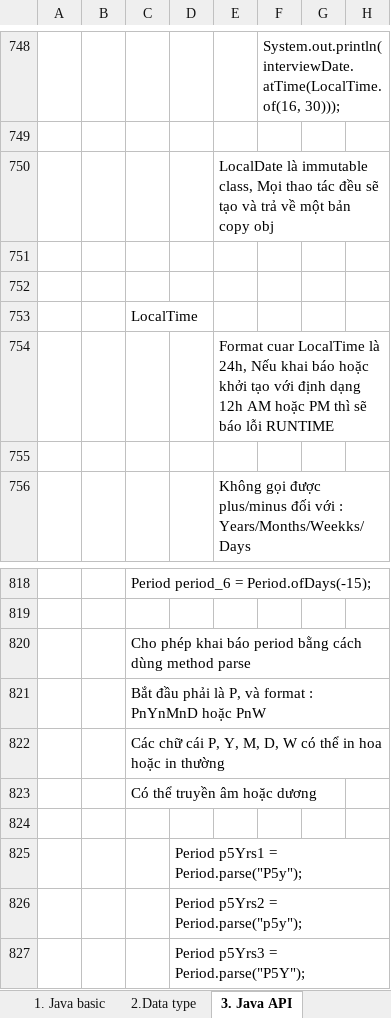
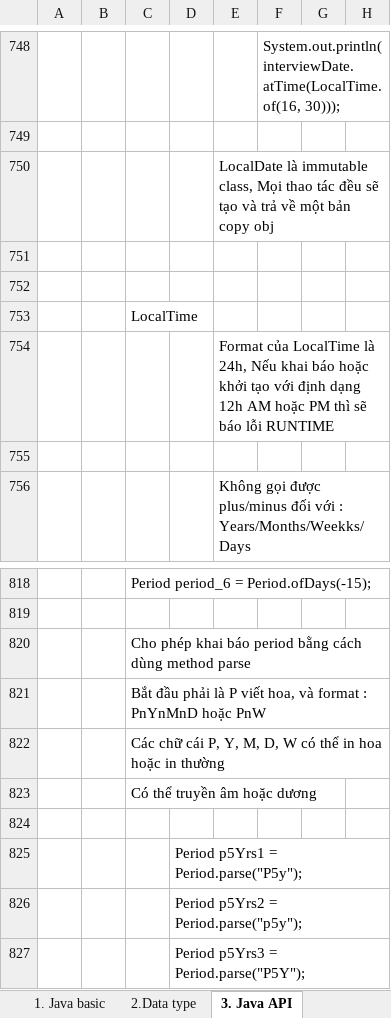
Before and after one commit to hunglp9397/java_oca, an Excel workbook: NOTE_OCA.xlsx, sheet 3. Java API, drawn as a sheet; only a part is shown, gaps mark what is left out; values as stored, in another font and other column widths than the file's, no borders; the diff names each change by its address in the sheet, - before the commit and + after, or states it on an @@ line.

```diff
--- a/NOTE_OCA.xlsx (sheet 3. Java API)
+++ b/NOTE_OCA.xlsx (sheet 3. Java API)
-E754: Format cuar LocalTime là…
+E754: Format của LocalTime là…
-C821: …phải là P, và format…
+C821: …phải là P viết hoa, và format…
```
Also changed, not shown: sheet 7. Datetime & Lamda, sheet 4. Method & Encapsulation, other sheet tabs, charts or pictures, out/production/java_oca/NOTE_OCA.xlsx, 2 other files.
